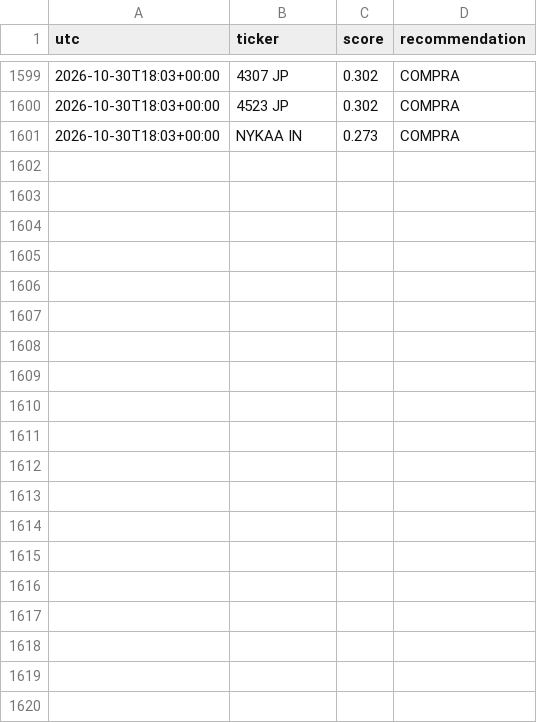
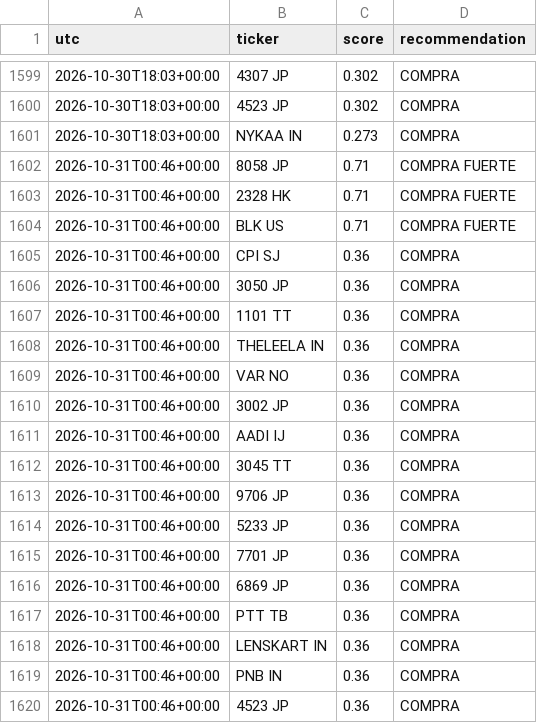
Before and after one commit to zensmid/simuklador, a CSV file: reports/history.csv, drawn as a sheet; only a part is shown, gaps mark what is left out; the diff covers the shown part only; the diff names each change by its address in the sheet, - before the commit and + after, or states it on an @@ line.

```diff
--- a/reports/history.csv
+++ b/reports/history.csv
+row 1602: 2026-10-31T00:46+00:00 | 8058 JP | 0.71 | COMPRA FUERTE
+row 1603: 2026-10-31T00:46+00:00 | 2328 HK | 0.71 | COMPRA FUERTE
+row 1604: 2026-10-31T00:46+00:00 | BLK US | 0.71 | COMPRA FUERTE
+row 1605: 2026-10-31T00:46+00:00 | CPI SJ | 0.36 | COMPRA
+row 1606: 2026-10-31T00:46+00:00 | 3050 JP | 0.36 | COMPRA
+row 1607: 2026-10-31T00:46+00:00 | 1101 TT | 0.36 | COMPRA
+row 1608: 2026-10-31T00:46+00:00 | THELEELA IN | 0.36 | COMPRA
+row 1609: 2026-10-31T00:46+00:00 | VAR NO | 0.36 | COMPRA
+row 1610: 2026-10-31T00:46+00:00 | 3002 JP | 0.36 | COMPRA
+row 1611: 2026-10-31T00:46+00:00 | AADI IJ | 0.36 | COMPRA
+row 1612: 2026-10-31T00:46+00:00 | 3045 TT | 0.36 | COMPRA
+row 1613: 2026-10-31T00:46+00:00 | 9706 JP | 0.36 | COMPRA
+row 1614: 2026-10-31T00:46+00:00 | 5233 JP | 0.36 | COMPRA
+row 1615: 2026-10-31T00:46+00:00 | 7701 JP | 0.36 | COMPRA
+row 1616: 2026-10-31T00:46+00:00 | 6869 JP | 0.36 | COMPRA
+row 1617: 2026-10-31T00:46+00:00 | PTT TB | 0.36 | COMPRA
+row 1618: 2026-10-31T00:46+00:00 | LENSKART IN | 0.36 | COMPRA
+row 1619: 2026-10-31T00:46+00:00 | PNB IN | 0.36 | COMPRA
+row 1620: 2026-10-31T00:46+00:00 | 4523 JP | 0.36 | COMPRA
```
Also changed, not shown: 21 added rows elsewhere in this file, 5 other files.
